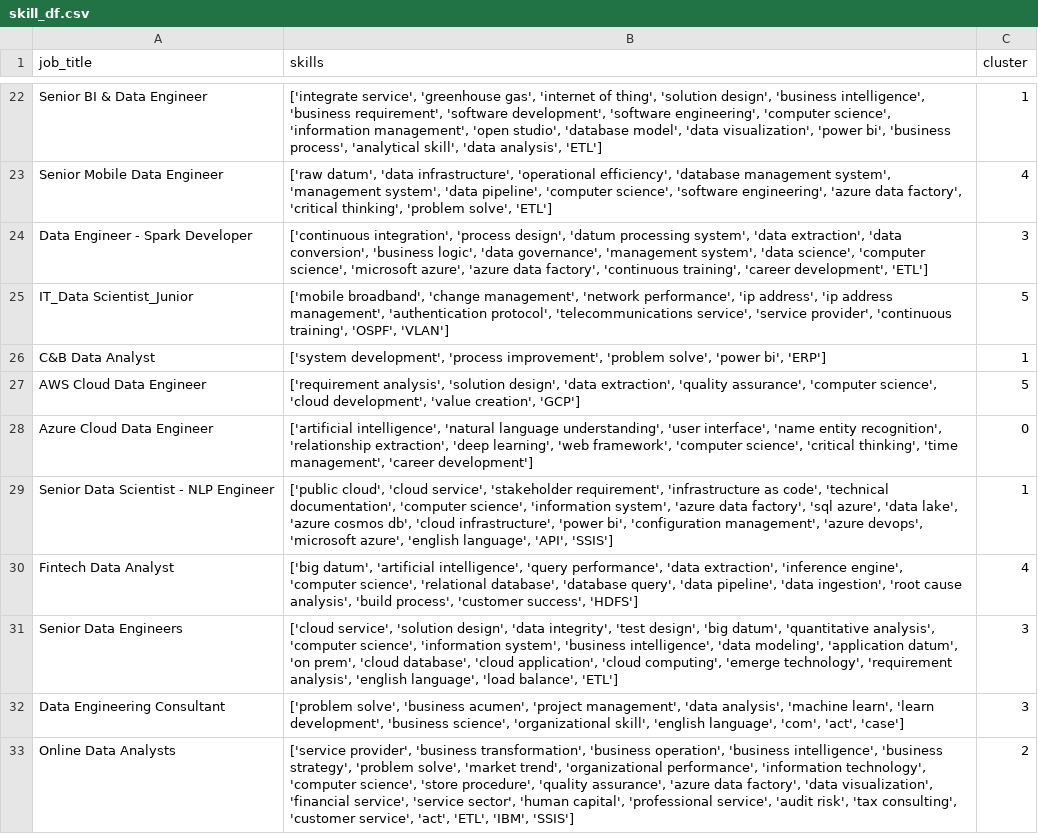
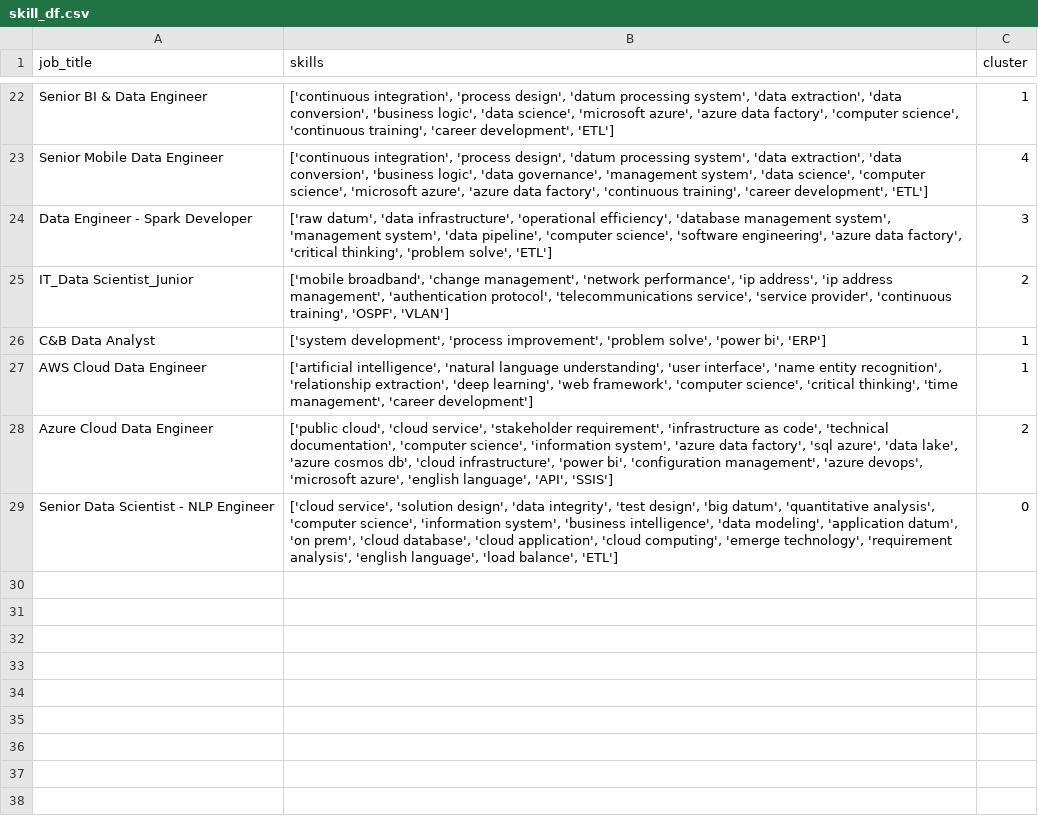
Before and after one commit to AsteriosDS/Greek-Data-Jobs-Clustering, a CSV file: skill_df.csv, drawn as a sheet; only a part is shown, gaps mark what is left out; removed rows and columns are numbered as before the commit, all else as after; the diff covers the shown part only; the diff names each change by its address in the sheet, - before the commit and + after, or states it on an @@ line.

```diff
--- a/skill_df.csv
+++ b/skill_df.csv
-B22 (skills): ['integrate service', 'greenhouse gas', 'internet of thing', 'solution design', 'business intelligence', 'business requirement', 'software development', 'software engineering', 'computer science', 'information management', 'open studio', 'database model', 'data visualization', 'power bi', 'business process', 'analytical skill', 'data analysis', 'ETL']
+B22 (skills): ['continuous integration', 'process design', 'datum processing system', 'data extraction', 'data conversion', 'business logic', 'data science', 'microsoft azure', 'azure data factory', 'computer science', 'continuous training', 'career development', 'ETL']
-B23 (skills): ['raw datum', 'data infrastructure', 'operational efficiency', 'database management system', 'management system', 'data pipeline', 'computer science', 'software engineering', 'azure data factory', 'critical thinking', 'problem solve', 'ETL']
+B23 (skills): ['continuous integration', 'process design', 'datum processing system', 'data extraction', 'data conversion', 'business logic', 'data governance', 'management system', 'data science', 'computer science', 'microsoft azure', 'azure data factory', 'continuous training', 'career development', 'ETL']
-B24 (skills): ['continuous integration', 'process design', 'datum processing system', 'data extraction', 'data conversion', 'business logic', 'data governance', 'management system', 'data science', 'computer science', 'microsoft azure', 'azure data factory', 'continuous training', 'career development', 'ETL']
+B24 (skills): ['raw datum', 'data infrastructure', 'operational efficiency', 'database management system', 'management system', 'data pipeline', 'computer science', 'software engineering', 'azure data factory', 'critical thinking', 'problem solve', 'ETL']
-C25 (cluster): 5
+C25 (cluster): 2
-row 27: AWS Cloud Data Engineer | ['requirement analysis', 'solution design', 'data extraction', 'quality assurance', 'computer science', 'cloud development', 'value creation', 'GCP'] | 5
-A27 (job_title): Azure Cloud Data Engineer
+A27 (job_title): AWS Cloud Data Engineer
-C27 (cluster): 0
+C27 (cluster): 1
-A28 (job_title): Senior Data Scientist - NLP Engineer
+A28 (job_title): Azure Cloud Data Engineer
-C28 (cluster): 1
+C28 (cluster): 2
-row 30: Fintech Data Analyst | ['big datum', 'artificial intelligence', 'query performance', 'data extraction', 'inference engine', 'computer science', 'relational database', 'database query', 'data pipeline', 'data ingestion', 'root cause analysis', 'build process', 'customer success', 'HDFS'] | 4
-A29 (job_title): Senior Data Engineers
+A29 (job_title): Senior Data Scientist - NLP Engineer
-C29 (cluster): 3
+C29 (cluster): 0
-row 32: Data Engineering Consultant | ['problem solve', 'business acumen', 'project management', 'data analysis', 'machine learn', 'learn development', 'business science', 'organizational skill', 'english language', 'com', 'act', 'case'] | 3
-row 33: Online Data Analysts | ['service provider', 'business transformation', 'business operation', 'business intelligence', 'business strategy', 'problem solve', 'market trend', 'organizational performance', 'information technology', 'computer science', 'store procedure', 'quality assurance', 'azure data factory', 'data visualization', 'financial service', 'service sector', 'human capital', 'professional service', 'audit risk', 'tax consulting', 'customer service', 'act', 'ETL', 'IBM', 'SSIS'] | 2
```
Also changed, not shown: 11 added rows, 11 removed rows and 14 edited cells elsewhere in this file, embeddings_3d.csv, 4 other files.
